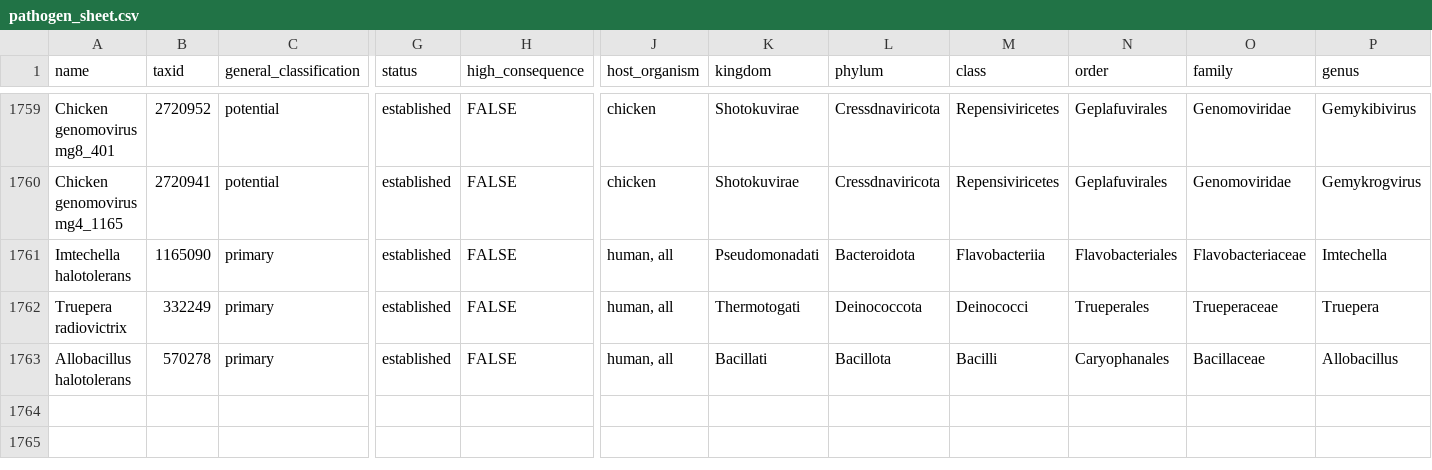
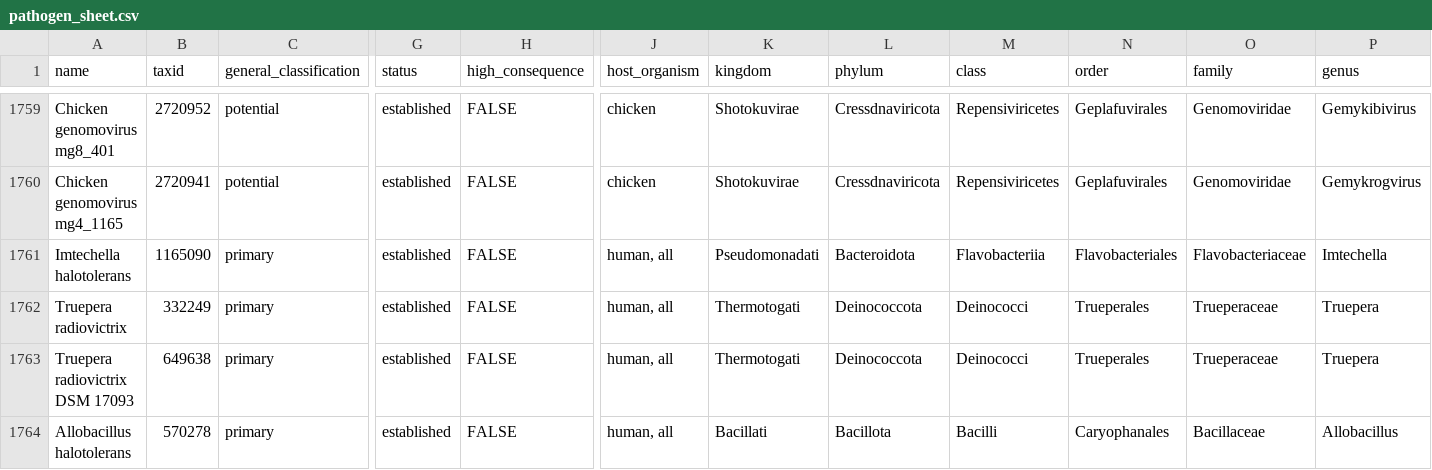
Before and after one commit to jhuapl-bio/taxtriage, a CSV file: assets/pathogen_sheet.csv, drawn as a sheet; only a part is shown, gaps mark what is left out; rows hold the shown columns only; the diff names each change by its address in the sheet, - before the commit and + after, or states it on an @@ line.

```diff
--- a/assets/pathogen_sheet.csv
+++ b/assets/pathogen_sheet.csv
+row 1763: Truepera radiovictrix DSM 17093 | 649638 | primary | established | FALSE | human, all | Thermotogati | Deinococcota | Deinococci | Trueperales | Trueperaceae | Truepera
```
Also changed, not shown: 3 other files.
